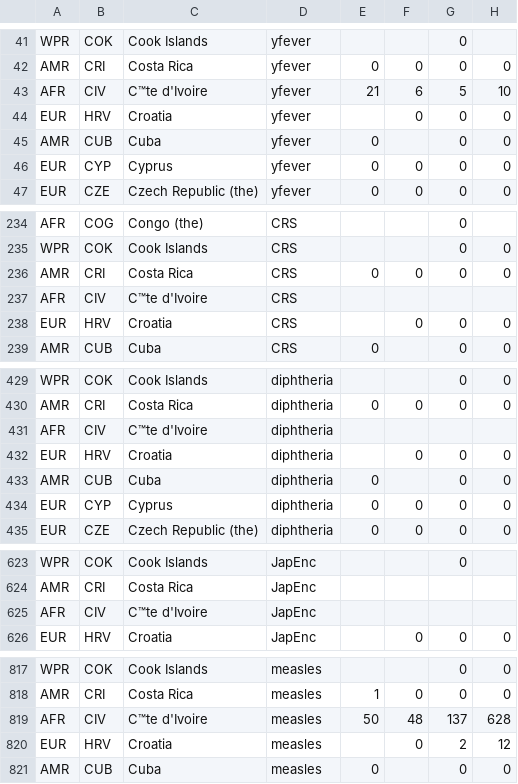
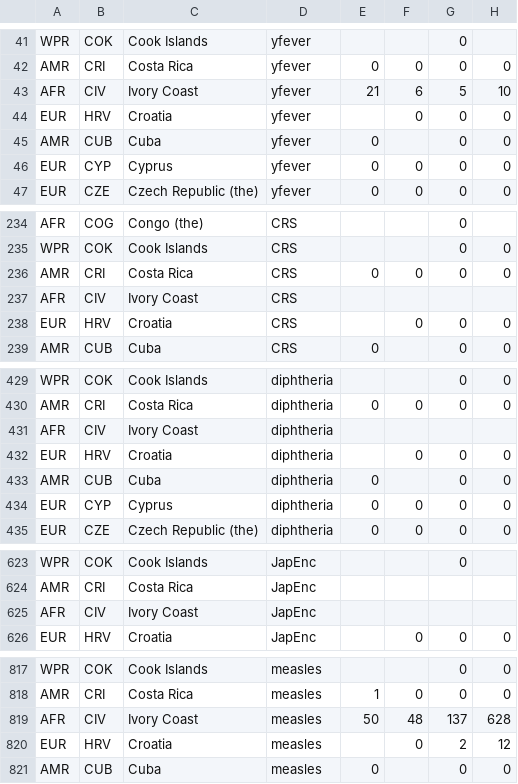
Before and after one commit to dsheinin/MIDS209_final, a CSV file: data/incidence.csv, drawn as a sheet; only a part is shown, gaps mark what is left out; the diff covers the shown part only; the diff names each change by its address in the sheet, - before the commit and + after, or states it on an @@ line.

```diff
--- a/data/incidence.csv
+++ b/data/incidence.csv
-C43: C™te d'Ivoire
+C43: Ivory Coast
-C237: C™te d'Ivoire
+C237: Ivory Coast
-C431: C™te d'Ivoire
+C431: Ivory Coast
-C625: C™te d'Ivoire
+C625: Ivory Coast
-C819: C™te d'Ivoire
+C819: Ivory Coast
```
Also changed, not shown: 6 edited cells elsewhere in this file, 1 other file.
